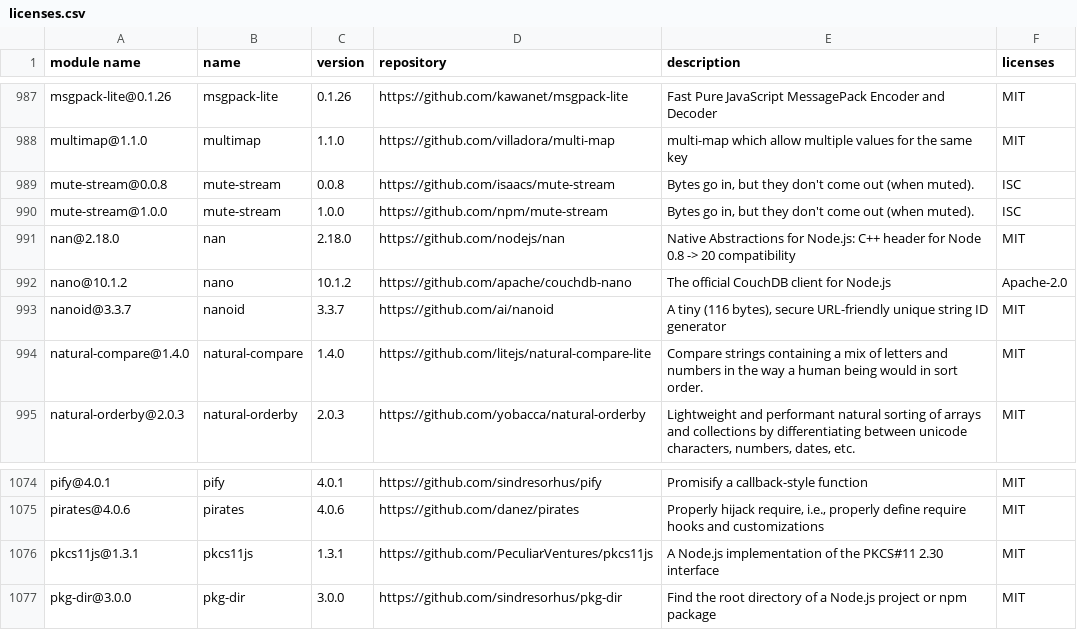
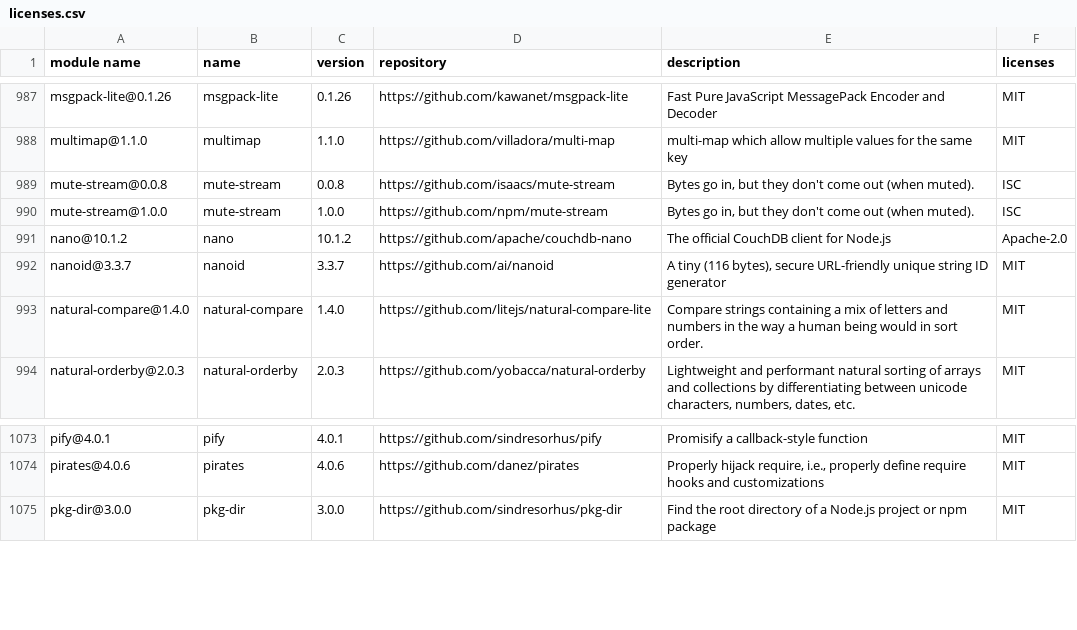
Before and after one commit to GalaChain/sdk, a CSV file: licenses/licenses.csv, drawn as a sheet; only a part is shown, gaps mark what is left out.

```diff
--- a/licenses/licenses.csv
+++ b/licenses/licenses.csv
@@ -1004,3 +1004,2 @@
 "mute-stream@1.0.0","mute-stream","1.0.0","https://github.com/npm/mute-stream","Bytes go in, but they don't come out (when muted).","ISC"
-"nan@2.18.0","nan","2.18.0","https://github.com/nodejs/nan","Native Abstractions for Node.js: C++ header for Node 0.8 -> 20 compatibility","MIT"
 "nano@10.1.2","nano","10.1.2","https://github.com/apache/couchdb-nano","The official CouchDB client for Node.js","Apache-2.0"
@@ -1089,3 +1088,2 @@
 "pirates@4.0.6","pirates","4.0.6","https://github.com/danez/pirates","Properly hijack require, i.e., properly define require hooks and customizations","MIT"
-"pkcs11js@1.3.1","pkcs11js","1.3.1","https://github.com/PeculiarVentures/pkcs11js","A Node.js implementation of the PKCS#11 2.30 interface","MIT"
 "pkg-dir@3.0.0","pkg-dir","3.0.0","https://github.com/sindresorhus/pkg-dir","Find the root directory of a Node.js project or npm package","MIT"
```
Also changed, not shown: 10 other files.
